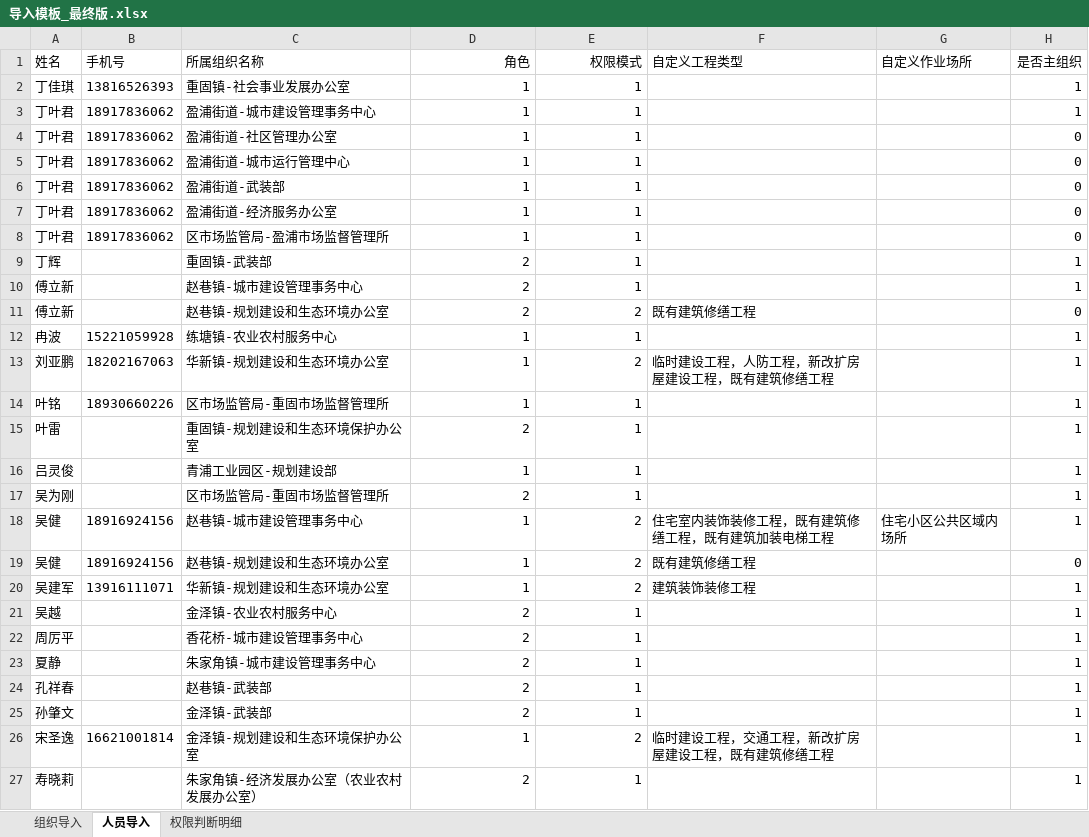
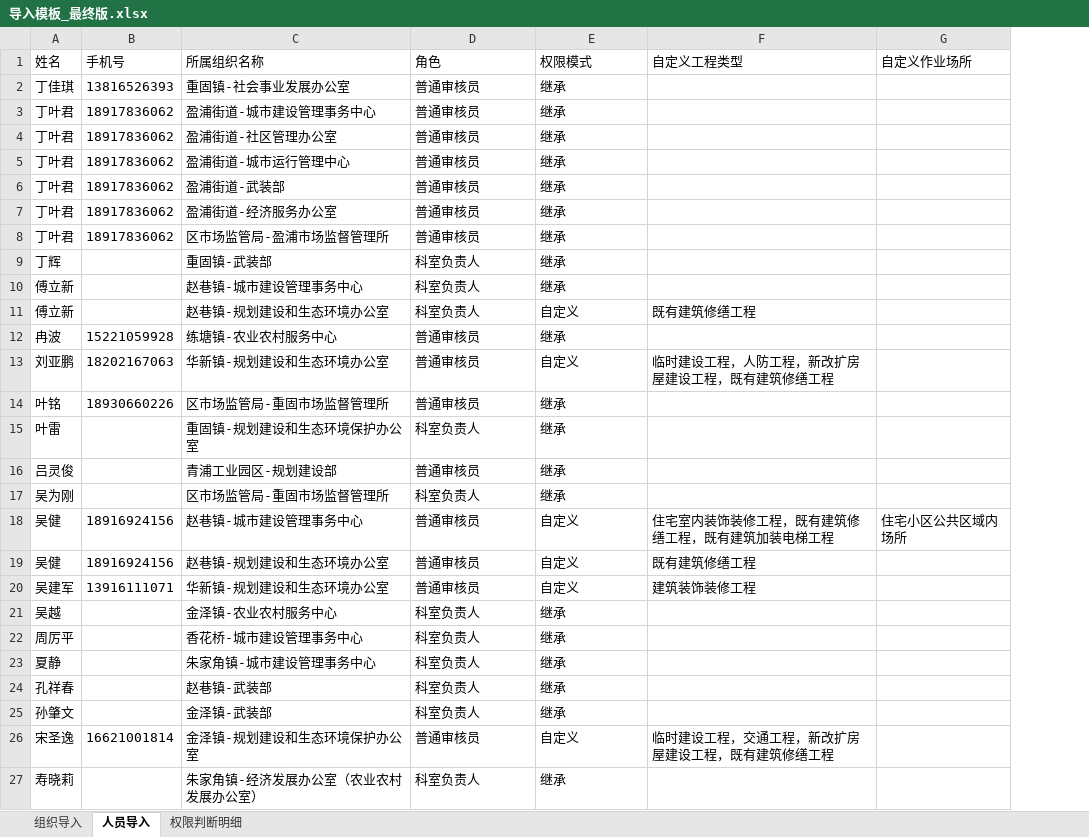
Before and after one commit to zhudan930612/xiaosan, an Excel workbook: 06_附件资料/导入模板_最终版.xlsx, sheet 人员导入, drawn as a sheet; only a part is shown; values as stored, in another font and other column widths than the file's, no borders; the diff covers the shown part only; the diff names each change by its address in the sheet, - before the commit and + after, or states it on an @@ line.

Commit message:
update: 更新产品上下文和规划，优化导入模板
- 更新01_产品主文档/小散业务产品上下文.md
- 更新01_产品主文档/小散业务产品规划.md
- 删除旧版导入模板（含住宅非住宅区分版、已处理版）
- 更新导入模板_最终版.xlsx
- 新增导入模板_最终版2.xlsx
- 新增Python脚本：
  - create_final_v2.py
  - rebuild_final_v2.py

```diff
--- a/06_附件资料/导入模板_最终版.xlsx (sheet 人员导入)
+++ b/06_附件资料/导入模板_最终版.xlsx (sheet 人员导入)
@@ column H (是否主组织) hidden, rows 2-27: 1 | 1 | 0 | 0 | 0 | 0 | 0 | 1 | 1 | 0 | 1 | 1 | 1 | 1 | 1 | 1 | 1 | 0 | 1 | 1 | 1 | 1 | 1 | 1 | 1 | 1 @@
-D1:E27 alignment: right
+D1:E27 alignment: left
-D2:D8 (角色): 1
+D2:D8 (角色): 普通审核员
-E2:E10 (权限模式): 1
+E2:E10 (权限模式): 继承
-D9:D11 (角色): 2
+D9:D11 (角色): 科室负责人
-E11 (权限模式): 2
+E11 (权限模式): 自定义
-D12:D14 (角色): 1
+D12:D14 (角色): 普通审核员
-E12 (权限模式): 1
+E12 (权限模式): 继承
-E13 (权限模式): 2
+E13 (权限模式): 自定义
-E14:E17 (权限模式): 1
+E14:E17 (权限模式): 继承
-D15 (角色): 2
+D15 (角色): 科室负责人
-D16 (角色): 1
+D16 (角色): 普通审核员
-D17 (角色): 2
+D17 (角色): 科室负责人
-D18:D20 (角色): 1
+D18:D20 (角色): 普通审核员
-E18:E20 (权限模式): 2
+E18:E20 (权限模式): 自定义
-D21:D25 (角色): 2
+D21:D25 (角色): 科室负责人
-E21:E25 (权限模式): 1
+E21:E25 (权限模式): 继承
-D26 (角色): 1
+D26 (角色): 普通审核员
-E26 (权限模式): 2
+E26 (权限模式): 自定义
-D27 (角色): 2
+D27 (角色): 科室负责人
-E27 (权限模式): 1
+E27 (权限模式): 继承
```
Also changed, not shown: 198 edited cells and cell formats elsewhere in this sheet, sheet 组织导入, sheet 权限判断明细, 7 other files.
